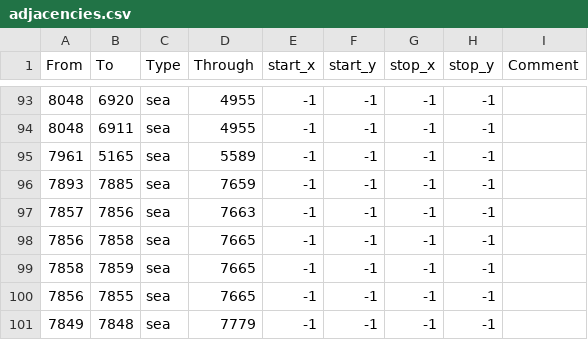
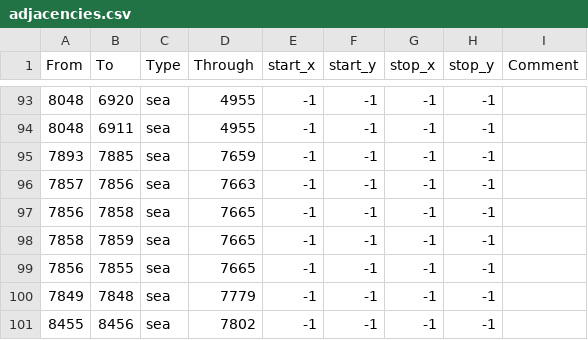
Before and after one commit to Famana-Universalis-Team/FamanaUniversalis, a CSV file: map/adjacencies.csv, drawn as a sheet; only a part is shown, gaps mark what is left out; the shorter side is filled out with more unchanged rows.

Commit message:
Update adjacencies.csv

```diff
--- a/map/adjacencies.csv
+++ b/map/adjacencies.csv
@@ -94,3 +94,2 @@ From;To;Type;Through;start_x;start_y;stop_x;stop_y;Comment
 8048;6911;sea;4955;-1;-1;-1;-1;
-7961;5165;sea;5589;-1;-1;-1;-1;
 7893;7885;sea;7659;-1;-1;-1;-1;
```
